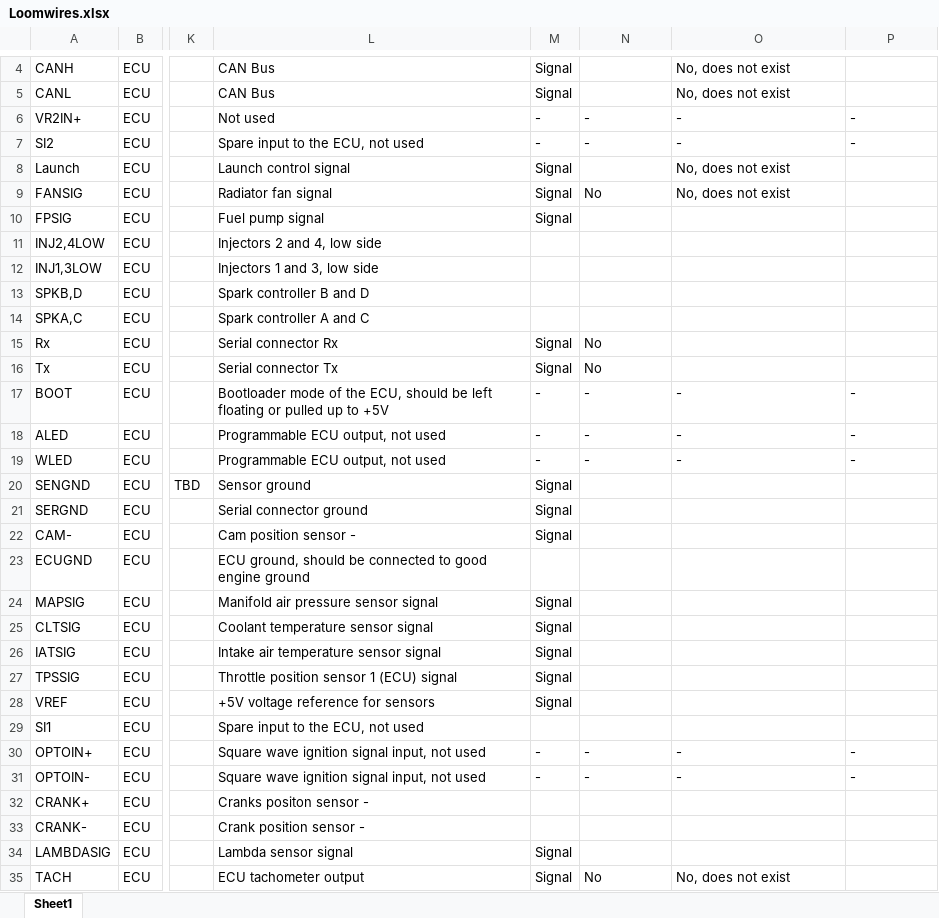
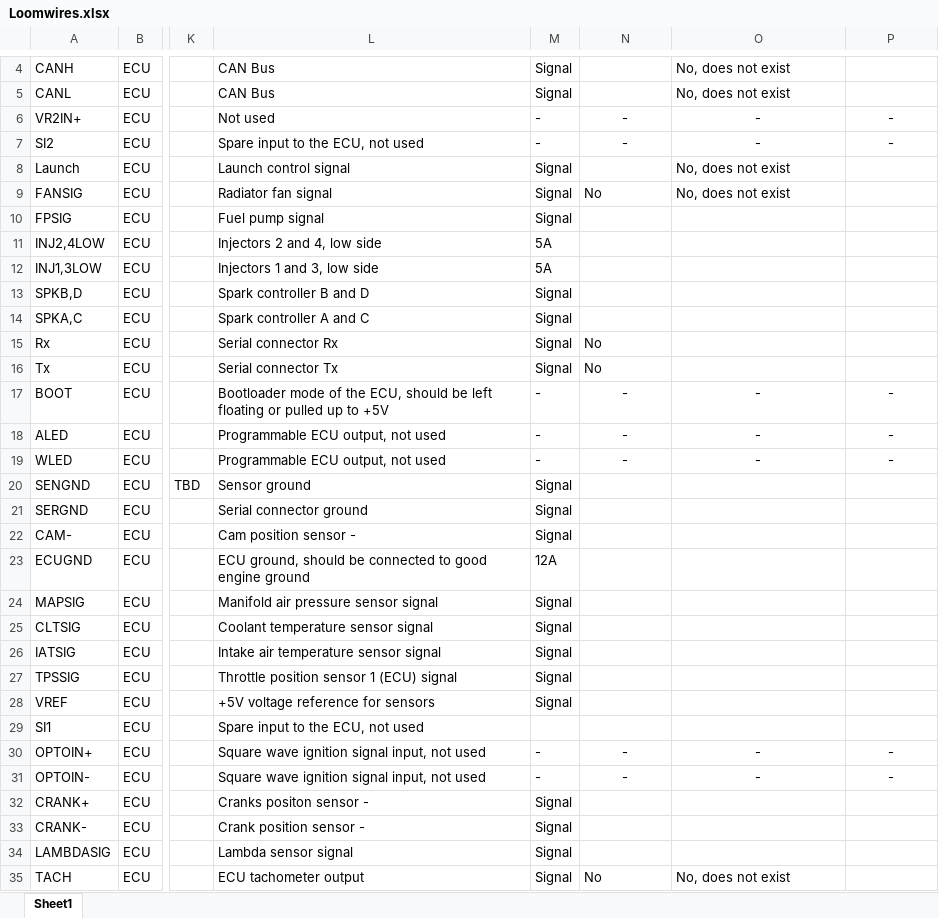
Before and after one commit to Full-Blue-Racing/old-electronics, an Excel workbook: Loom23/Loomwires.xlsx, sheet Sheet1, drawn as a sheet; only a part is shown, gaps mark what is left out; values as stored, in another font and other column widths than the file's, no borders; the diff covers the shown part only; the diff names each change by its address in the sheet, - before the commit and + after, or states it on an @@ line.

```diff
--- a/Loom23/Loomwires.xlsx (sheet Sheet1)
+++ b/Loom23/Loomwires.xlsx (sheet Sheet1)
-N6:P7 alignment: left
+N6:P7 alignment: center
-M11:M12: (empty)
+M11:M12: 5A
-M13:M14: (empty)
+M13:M14: Signal
-N17:P19 alignment: left
+N17:P19 alignment: center
-M23: (empty)
+M23: 12A
-N30:P31 alignment: left
+N30:P31 alignment: center
-M32:M33: (empty)
+M32:M33: Signal
```
Also changed, not shown: 31 edited cells elsewhere in this sheet, 4 other files.
